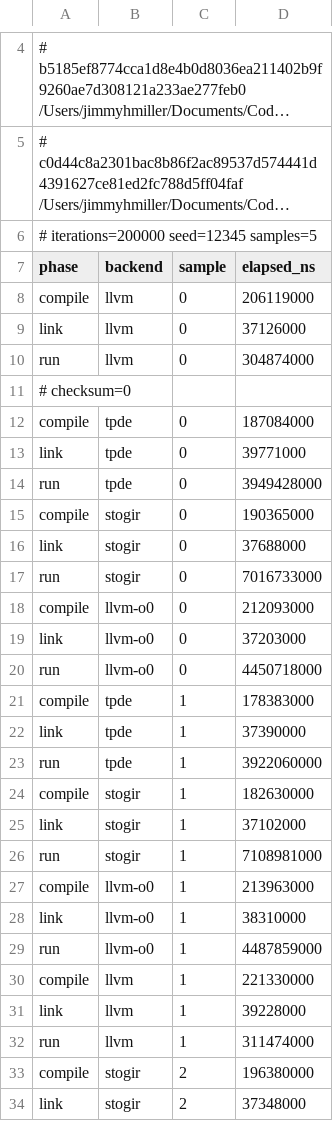
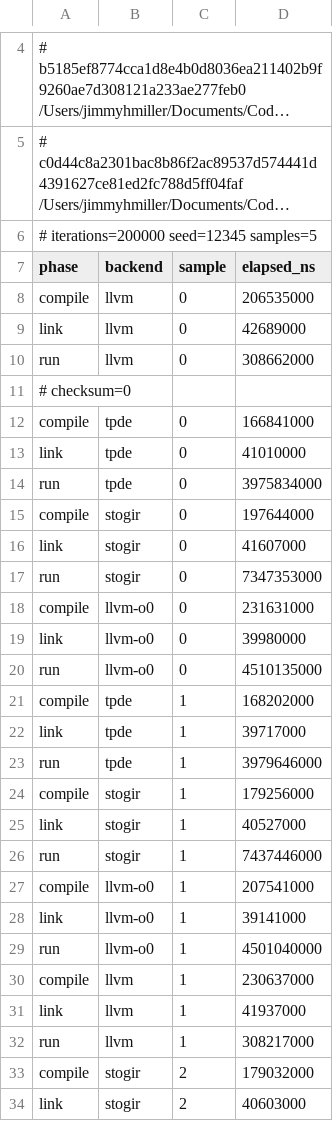
Before and after one commit to jimmyhmiller/coil, a CSV file: docs/benchmarks/stogir-stencil.csv, drawn as a sheet; only a part is shown, gaps mark what is left out; long unchanged cells end in …; the diff covers the shown part only.

```diff
--- a/docs/benchmarks/stogir-stencil.csv
+++ b/docs/benchmarks/stogir-stencil.csv
@@ -7,28 +7,28 @@
 phase,backend,sample,elapsed_ns
-compile,llvm,0,206119000
-link,llvm,0,37126000
-run,llvm,0,304874000
+compile,llvm,0,206535000
+link,llvm,0,42689000
+run,llvm,0,308662000
 # checksum=0
-compile,tpde,0,187084000
-link,tpde,0,39771000
-run,tpde,0,3949428000
-compile,stogir,0,190365000
-link,stogir,0,37688000
-run,stogir,0,7016733000
-compile,llvm-o0,0,212093000
-link,llvm-o0,0,37203000
-run,llvm-o0,0,4450718000
-compile,tpde,1,178383000
-link,tpde,1,37390000
-run,tpde,1,3922060000
-compile,stogir,1,182630000
-link,stogir,1,37102000
-run,stogir,1,7108981000
-compile,llvm-o0,1,213963000
-link,llvm-o0,1,38310000
-run,llvm-o0,1,4487859000
-compile,llvm,1,221330000
-link,llvm,1,39228000
-run,llvm,1,311474000
-compile,stogir,2,196380000
-link,stogir,2,37348000
+compile,tpde,0,166841000
+link,tpde,0,41010000
+run,tpde,0,3975834000
+compile,stogir,0,197644000
+link,stogir,0,41607000
+run,stogir,0,7347353000
+compile,llvm-o0,0,231631000
+link,llvm-o0,0,39980000
+run,llvm-o0,0,4510135000
+compile,tpde,1,168202000
+link,tpde,1,39717000
+run,tpde,1,3979646000
+compile,stogir,1,179256000
+link,stogir,1,40527000
+run,stogir,1,7437446000
+compile,llvm-o0,1,207541000
+link,llvm-o0,1,39141000
+run,llvm-o0,1,4501040000
+compile,llvm,1,230637000
+link,llvm,1,41937000
+run,llvm,1,308217000
+compile,stogir,2,179032000
+link,stogir,2,40603000
```
Also changed, not shown: 46 edited cells elsewhere in this file, 5 other files.
